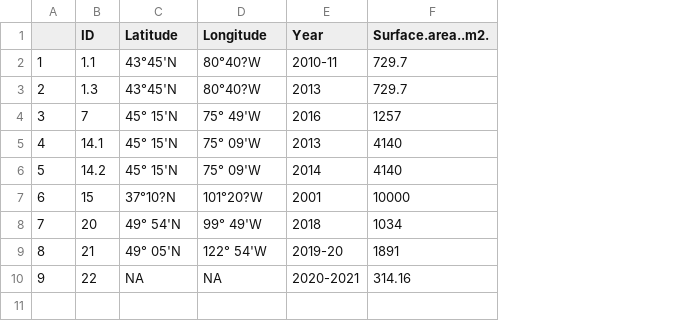
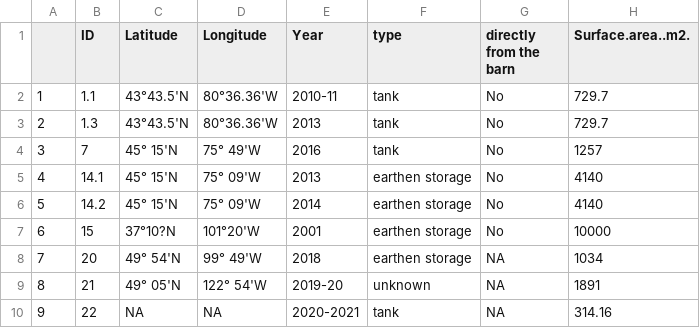
Before and after one commit to Chih-yuHung/Ratio-of-surface-area-to-manure-volume, a CSV file: Manure Linear Regression.csv, drawn as a sheet; only a part is shown; the diff names each change by its address in the sheet, - before the commit and + after, or states it on an @@ line.

Commit message:
Linear regression and plot for the measurement data (Fig 2)

```diff
--- a/Manure Linear Regression.csv
+++ b/Manure Linear Regression.csv
+column F (type), rows 2-10: tank | tank | tank | earthen storage | earthen storage | earthen storage | earthen storage | unknown | tank
+column G (directly from the barn), rows 2-10: No | No | No | No | No | No | NA | NA | NA
-C2:C3 (Latitude): 43°45'N
+C2:C3 (Latitude): 43°43.5'N
-D2:D3 (Longitude): 80°40?W
+D2:D3 (Longitude): 80°36.36'W
-D7 (Longitude): 101°20?W
+D7 (Longitude): 101°20'W
```
Also changed, not shown: 2 other files.
